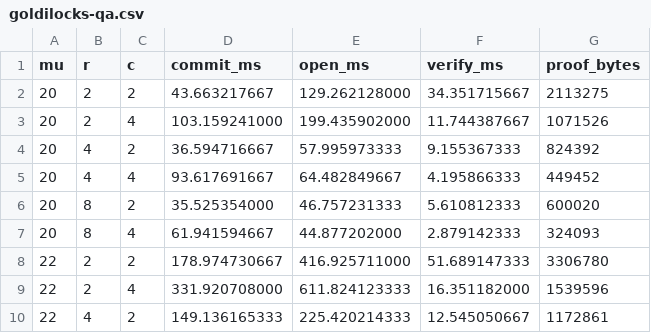
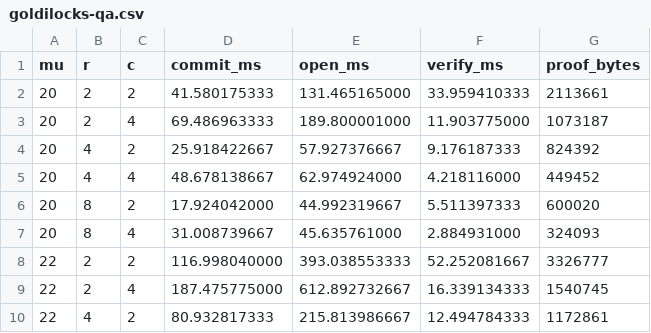
Before and after one commit to jjllzhang/HyperFold, a CSV file: results/goldilocks-qa.csv, drawn as a sheet; only a part is shown; the diff covers the shown part only.

```diff
--- a/results/goldilocks-qa.csv
+++ b/results/goldilocks-qa.csv
@@ -1,10 +1,10 @@
 mu,r,c,commit_ms,open_ms,verify_ms,proof_bytes
-20,2,2,43.663217667,129.262128000,34.351715667,2113275
-20,2,4,103.159241000,199.435902000,11.744387667,1071526
-20,4,2,36.594716667,57.995973333,9.155367333,824392
-20,4,4,93.617691667,64.482849667,4.195866333,449452
-20,8,2,35.525354000,46.757231333,5.610812333,600020
-20,8,4,61.941594667,44.877202000,2.879142333,324093
-22,2,2,178.974730667,416.925711000,51.689147333,3306780
-22,2,4,331.920708000,611.824123333,16.351182000,1539596
-22,4,2,149.136165333,225.420214333,12.545050667,1172861
+20,2,2,41.580175333,131.465165000,33.959410333,2113661
+20,2,4,69.486963333,189.800001000,11.903775000,1073187
+20,4,2,25.918422667,57.927376667,9.176187333,824392
+20,4,4,48.678138667,62.974924000,4.218116000,449452
+20,8,2,17.924042000,44.992319667,5.511397333,600020
+20,8,4,31.008739667,45.635761000,2.884931000,324093
+22,2,2,116.998040000,393.038553333,52.252081667,3326777
+22,2,4,187.475775000,612.892732667,16.339134333,1540745
+22,4,2,80.932817333,215.813986667,12.494784333,1172861
```
Also changed, not shown: 89 edited cells elsewhere in this file, results/goldilocks-rs.csv, results/hyperfold.csv, 11 other files.
